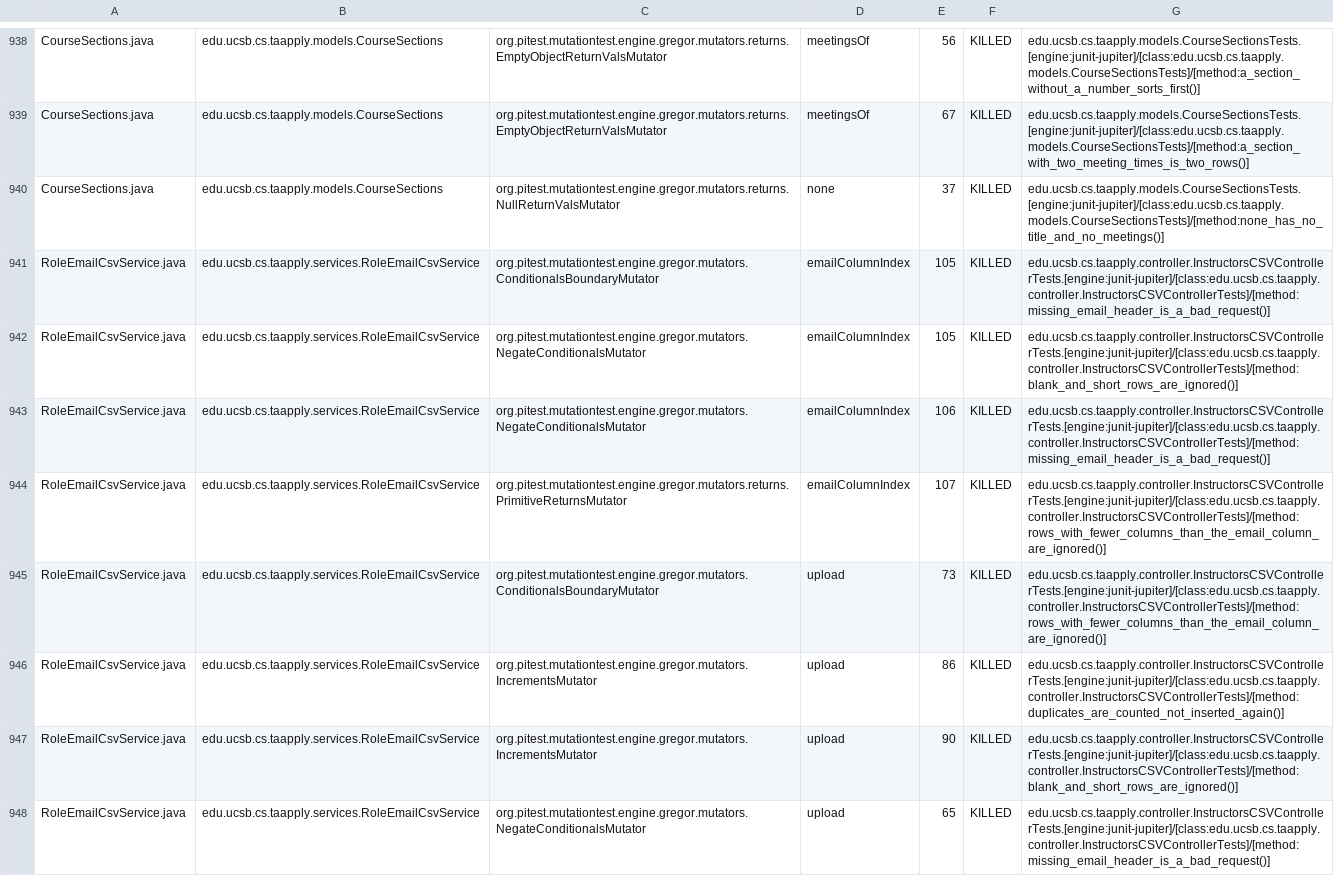
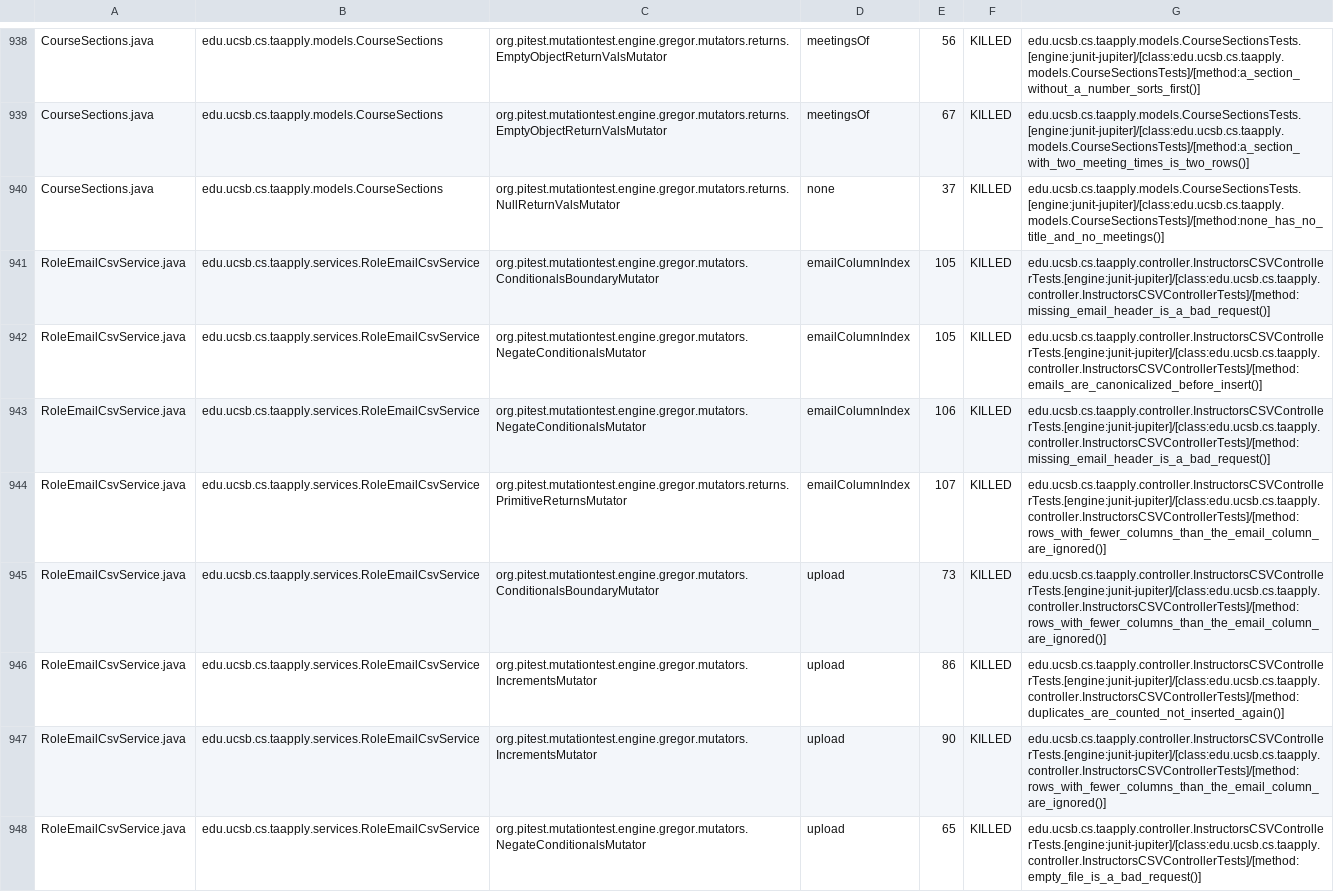
Before and after one commit to ucsb-cs156/proj-ta-apply, a CSV file: prs/182/pitest/mutations.csv, drawn as a sheet; only a part is shown, gaps mark what is left out; the diff covers the shown part only.

Commit message:
Deploying to gh-pages from @ ucsb-cs156/proj-ta-apply@06deda385084608cbed1952aea6ecd5b2899e804 🚀

```diff
--- a/prs/182/pitest/mutations.csv
+++ b/prs/182/pitest/mutations.csv
@@ -941,3 +941,3 @@ CourseSections.java,edu.ucsb.cs.taapply.models.CourseSections,org.pitest.mutatio
 RoleEmailCsvService.java,edu.ucsb.cs.taapply.services.RoleEmailCsvService,org.pitest.mutationtest.engine.gregor.mutators.ConditionalsBoundaryMutator,emailColumnIndex,105,KILLED,edu.ucsb.cs.taapply.controller.InstructorsCSVControllerTests.[engine:junit-jupiter]/[class:edu.ucsb.cs.taapply.controller.InstructorsCSVControllerTests]/[method:missing_email_header_is_a_bad_request()]
-RoleEmailCsvService.java,edu.ucsb.cs.taapply.services.RoleEmailCsvService,org.pitest.mutationtest.engine.gregor.mutators.NegateConditionalsMutator,emailColumnIndex,105,KILLED,edu.ucsb.cs.taapply.controller.InstructorsCSVControllerTests.[engine:junit-jupiter]/[class:edu.ucsb.cs.taapply.controller.InstructorsCSVControllerTests]/[method:blank_and_short_rows_are_ignored()]
+RoleEmailCsvService.java,edu.ucsb.cs.taapply.services.RoleEmailCsvService,org.pitest.mutationtest.engine.gregor.mutators.NegateConditionalsMutator,emailColumnIndex,105,KILLED,edu.ucsb.cs.taapply.controller.InstructorsCSVControllerTests.[engine:junit-jupiter]/[class:edu.ucsb.cs.taapply.controller.InstructorsCSVControllerTests]/[method:emails_are_canonicalized_before_insert()]
 RoleEmailCsvService.java,edu.ucsb.cs.taapply.services.RoleEmailCsvService,org.pitest.mutationtest.engine.gregor.mutators.NegateConditionalsMutator,emailColumnIndex,106,KILLED,edu.ucsb.cs.taapply.controller.InstructorsCSVControllerTests.[engine:junit-jupiter]/[class:edu.ucsb.cs.taapply.controller.InstructorsCSVControllerTests]/[method:missing_email_header_is_a_bad_request()]
@@ -946,3 +946,3 @@ RoleEmailCsvService.java,edu.ucsb.cs.taapply.services.RoleEmailCsvService,org.pi
 RoleEmailCsvService.java,edu.ucsb.cs.taapply.services.RoleEmailCsvService,org.pitest.mutationtest.engine.gregor.mutators.IncrementsMutator,upload,86,KILLED,edu.ucsb.cs.taapply.controller.InstructorsCSVControllerTests.[engine:junit-jupiter]/[class:edu.ucsb.cs.taapply.controller.InstructorsCSVControllerTests]/[method:duplicates_are_counted_not_inserted_again()]
-RoleEmailCsvService.java,edu.ucsb.cs.taapply.services.RoleEmailCsvService,org.pitest.mutationtest.engine.gregor.mutators.IncrementsMutator,upload,90,KILLED,edu.ucsb.cs.taapply.controller.InstructorsCSVControllerTests.[engine:junit-jupiter]/[class:edu.ucsb.cs.taapply.controller.InstructorsCSVControllerTests]/[method:blank_and_short_rows_are_ignored()]
-RoleEmailCsvService.java,edu.ucsb.cs.taapply.services.RoleEmailCsvService,org.pitest.mutationtest.engine.gregor.mutators.NegateConditionalsMutator,upload,65,KILLED,edu.ucsb.cs.taapply.controller.InstructorsCSVControllerTests.[engine:junit-jupiter]/[class:edu.ucsb.cs.taapply.controller.InstructorsCSVControllerTests]/[method:missing_email_header_is_a_bad_request()]
+RoleEmailCsvService.java,edu.ucsb.cs.taapply.services.RoleEmailCsvService,org.pitest.mutationtest.engine.gregor.mutators.IncrementsMutator,upload,90,KILLED,edu.ucsb.cs.taapply.controller.InstructorsCSVControllerTests.[engine:junit-jupiter]/[class:edu.ucsb.cs.taapply.controller.InstructorsCSVControllerTests]/[method:rows_with_fewer_columns_than_the_email_column_are_ignored()]
+RoleEmailCsvService.java,edu.ucsb.cs.taapply.services.RoleEmailCsvService,org.pitest.mutationtest.engine.gregor.mutators.NegateConditionalsMutator,upload,65,KILLED,edu.ucsb.cs.taapply.controller.InstructorsCSVControllerTests.[engine:junit-jupiter]/[class:edu.ucsb.cs.taapply.controller.InstructorsCSVControllerTests]/[method:empty_file_is_a_bad_request()]
```
Also changed, not shown: 109 edited cells elsewhere in this file, 56 other files.
